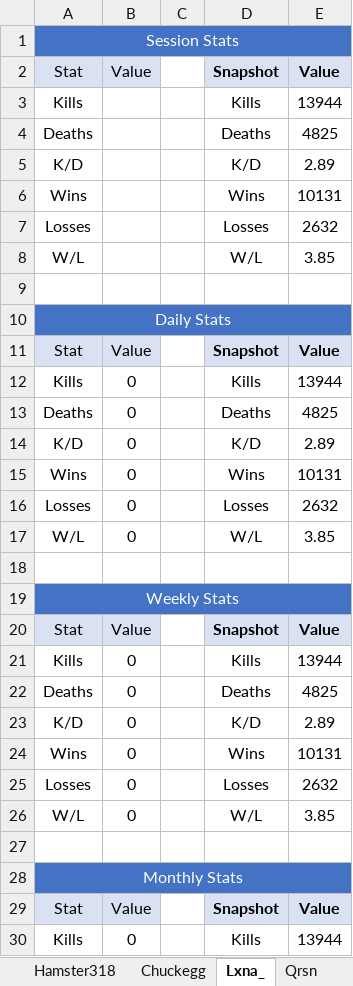
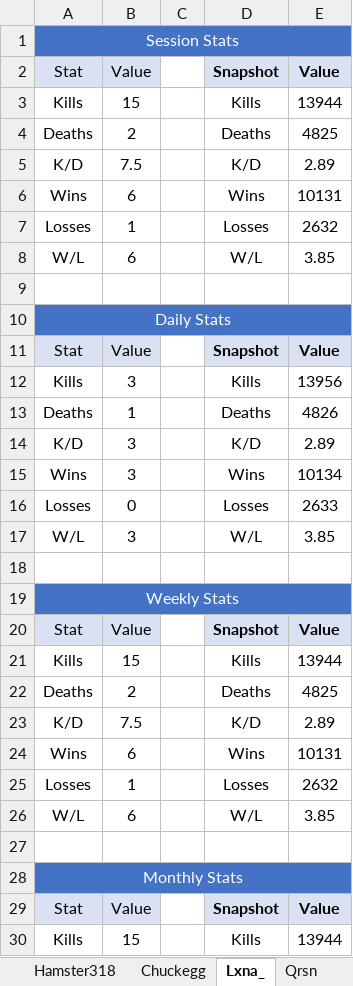
Before and after one commit to Chuckegg/Sheep-wars-bot, an Excel workbook: sheep_wars_stats.xlsx, sheet Lxna_, drawn as a sheet; only a part is shown; values as stored, in another font and other column widths than the file's, no borders; the diff covers the shown part only; the diff names each change by its address in the sheet, - before the commit and + after, or states it on an @@ line.

```diff
--- a/sheep_wars_stats.xlsx (sheet Lxna_)
+++ b/sheep_wars_stats.xlsx (sheet Lxna_)
-B3: (empty)
+B3: 15
-B4: (empty)
+B4: 2
-B5: (empty)
+B5: 7.5
-B6: (empty)
+B6: 6
-B7: (empty)
+B7: 1
-B8: (empty)
+B8: 6
-B12: 0
+B12: 3
-E12: 13944
+E12: 13956
-B13: 0
+B13: 1
-E13: 4825
+E13: 4826
-B14:B15: 0
+B14:B15: 3
-E15: 10131
+E15: 10134
-E16: 2632
+E16: 2633
-B17: 0
+B17: 3
-B21: 0
+B21: 15
-B22: 0
+B22: 2
-B23: 0
+B23: 7.5
-B24: 0
+B24: 6
-B25: 0
+B25: 1
-B26: 0
+B26: 6
-B30: 0
+B30: 15
```
Also changed, not shown: 11 edited cells elsewhere in this sheet, sheet Sheep Wars historical data, sheet IMeowInVC, sheet Qrsn, sheet one4kat, sheet Hamster318, sheet Pogdude69, 1 more sheet, other sheet tabs, 4 other files.
